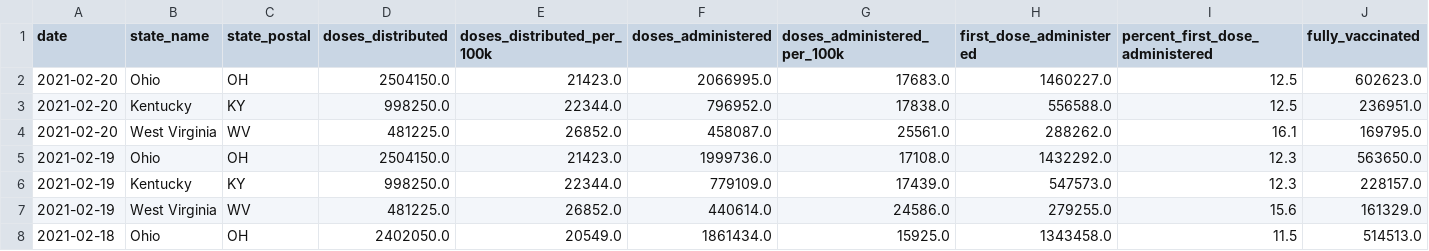
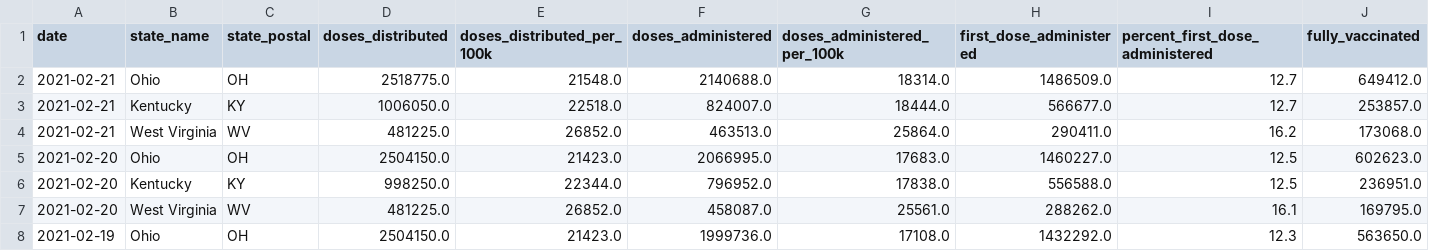
Before and after one commit to louisvillepublicmedia/COVID-Data, a CSV file: vaccination-timeseries-ohio-valley - Sheet1.csv, drawn as a sheet; only a part is shown; the shorter side is filled out with more unchanged rows; rows hold the shown columns only; the diff names each change by its address in the sheet, - before the commit and + after, or states it on an @@ line.

```diff
--- a/vaccination-timeseries-ohio-valley - Sheet1.csv
+++ b/vaccination-timeseries-ohio-valley - Sheet1.csv
+row 2: 2021-02-21 | Ohio | OH | 2518775.0 | 21548.0 | 2140688.0 | 18314.0 | 1486509.0 | 12.7 | 649412.0
+row 3: 2021-02-21 | Kentucky | KY | 1006050.0 | 22518.0 | 824007.0 | 18444.0 | 566677.0 | 12.7 | 253857.0
+row 4: 2021-02-21 | West Virginia | WV | 481225.0 | 26852.0 | 463513.0 | 25864.0 | 290411.0 | 16.2 | 173068.0
```
Also changed, not shown: cdcCovidDataByState.csv, oh-county-vaccine-data/oh-counties-vaccine-data.csv, 4 other files.
